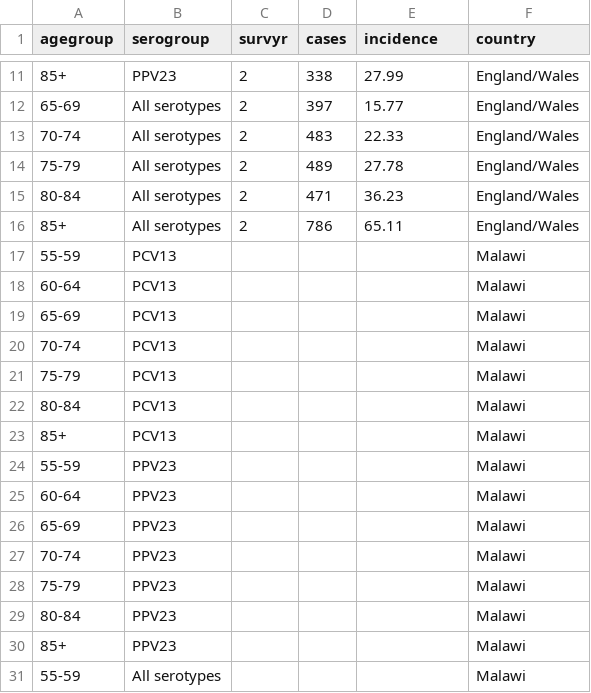
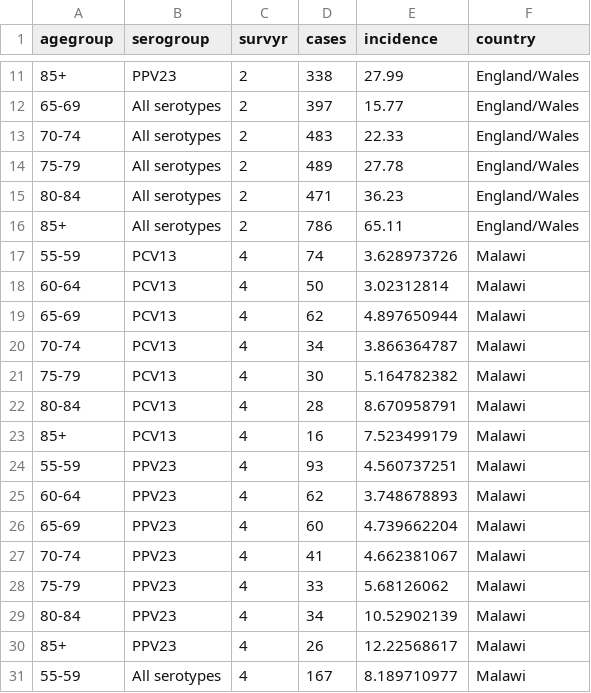
Before and after one commit to deusthindwa/optimal.age.targeting.pneumo.vaccines, a CSV file: data/ipd_cases_incid.csv, drawn as a sheet; only a part is shown, gaps mark what is left out; the diff covers the shown part only.

```diff
--- a/data/ipd_cases_incid.csv
+++ b/data/ipd_cases_incid.csv
@@ -16,16 +16,16 @@ agegroup,serogroup,survyr,cases,incidence,country
 85+,All serotypes,2,786,65.11,England/Wales
-55-59,PCV13,,,,Malawi
-60-64,PCV13,,,,Malawi
-65-69,PCV13,,,,Malawi
-70-74,PCV13,,,,Malawi
-75-79,PCV13,,,,Malawi
-80-84,PCV13,,,,Malawi
-85+,PCV13,,,,Malawi
-55-59,PPV23,,,,Malawi
-60-64,PPV23,,,,Malawi
-65-69,PPV23,,,,Malawi
-70-74,PPV23,,,,Malawi
-75-79,PPV23,,,,Malawi
-80-84,PPV23,,,,Malawi
-85+,PPV23,,,,Malawi
-55-59,All serotypes,,,,Malawi
+55-59,PCV13,4,74,3.628973726,Malawi
+60-64,PCV13,4,50,3.02312814,Malawi
+65-69,PCV13,4,62,4.897650944,Malawi
+70-74,PCV13,4,34,3.866364787,Malawi
+75-79,PCV13,4,30,5.164782382,Malawi
+80-84,PCV13,4,28,8.670958791,Malawi
+85+,PCV13,4,16,7.523499179,Malawi
+55-59,PPV23,4,93,4.560737251,Malawi
+60-64,PPV23,4,62,3.748678893,Malawi
+65-69,PPV23,4,60,4.739662204,Malawi
+70-74,PPV23,4,41,4.662381067,Malawi
+75-79,PPV23,4,33,5.68126062,Malawi
+80-84,PPV23,4,34,10.52902139,Malawi
+85+,PPV23,4,26,12.22568617,Malawi
+55-59,All serotypes,4,167,8.189710977,Malawi
```
Also changed, not shown: 18 edited cells elsewhere in this file, data/total_pop_MW.csv, 2 other files.
